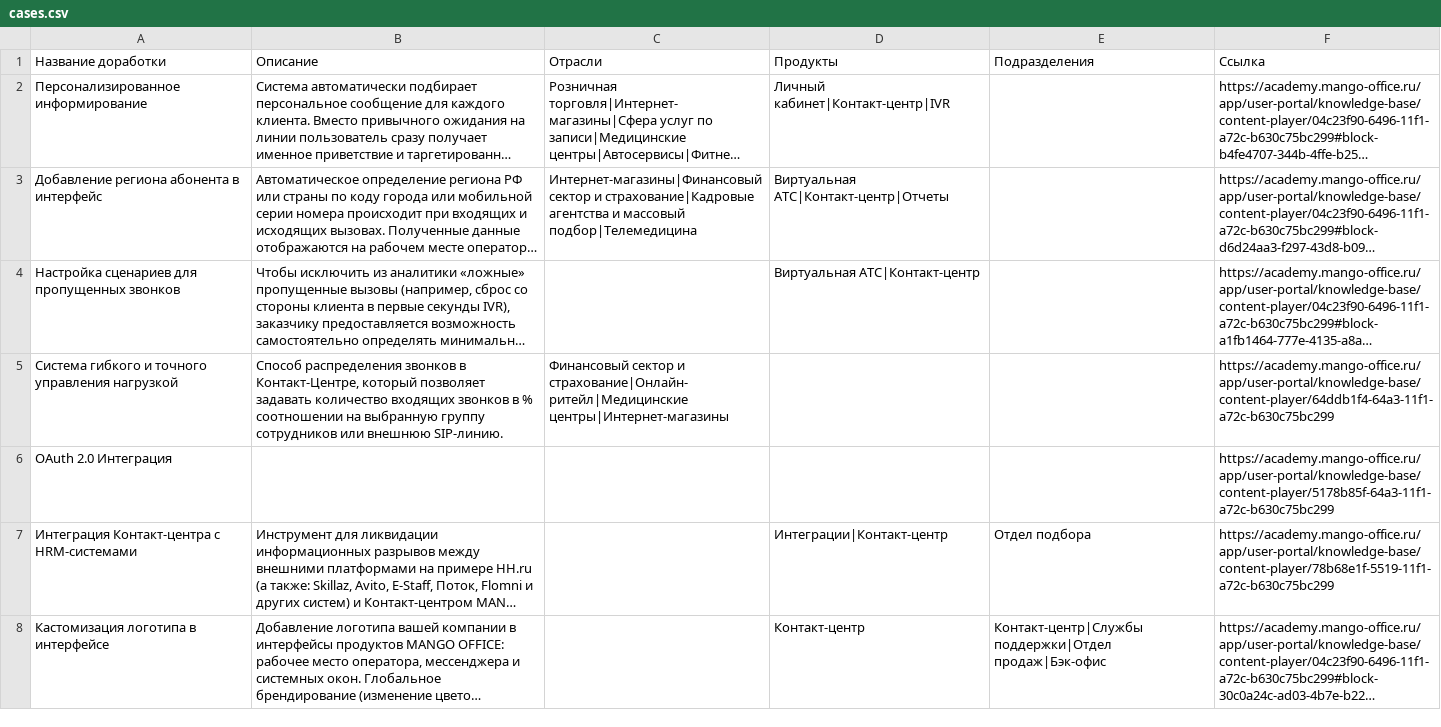
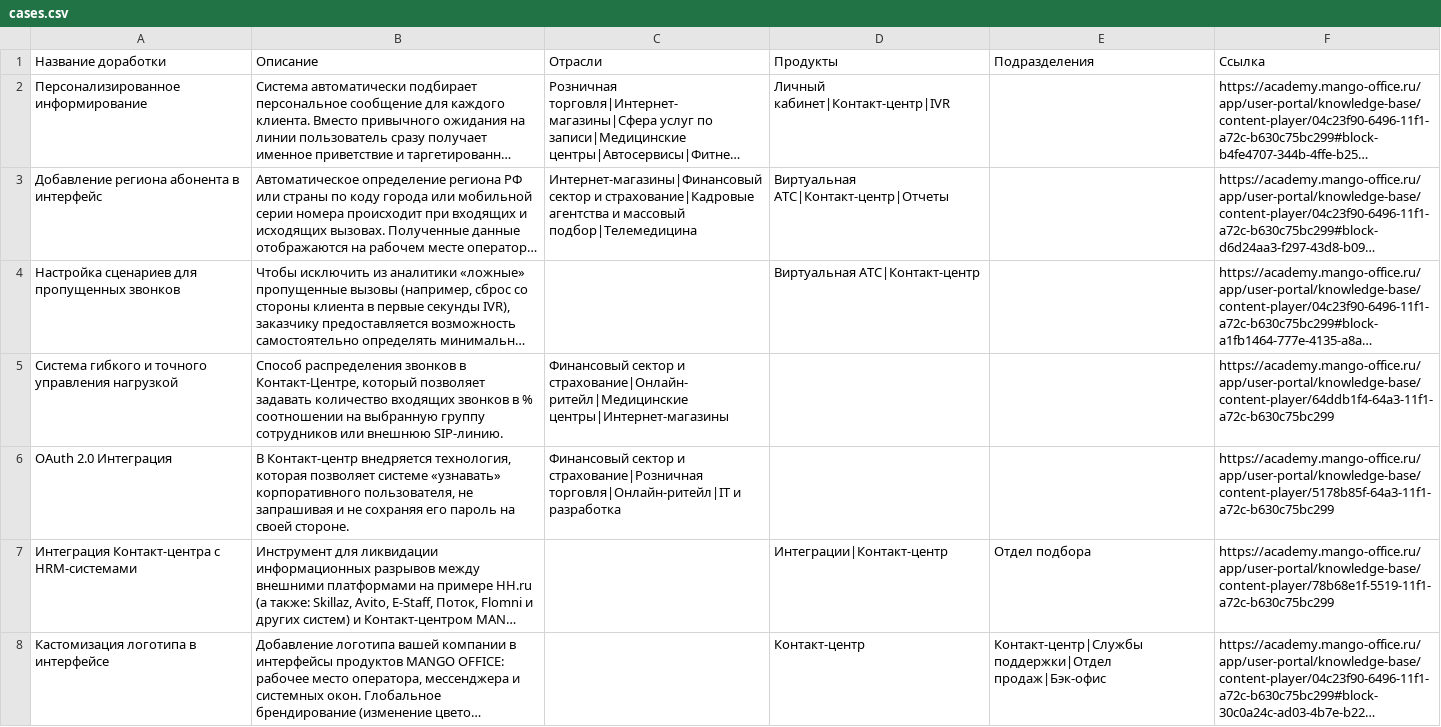
Before and after one commit to alexanderglotov994-debug/marketplace, a CSV file: data/cases.csv, drawn as a sheet; only a part is shown; long unchanged cells end in …; the diff names each change by its address in the sheet, - before the commit and + after, or states it on an @@ line.

Commit message:
Update cases.csv via Admin Panel

```diff
--- a/data/cases.csv
+++ b/data/cases.csv
-B6 (Описание): (empty)
+B6 (Описание): В Контакт-центр внедряется технология, которая позволяет системе «узнавать» корпоративного пользователя, не запрашивая и не сохраняя его пароль на своей стороне.
-C6 (Отрасли): (empty)
+C6 (Отрасли): Финансовый сектор и страхование|Розничная торговля|Онлайн-ритейл|IT и разработка
```
